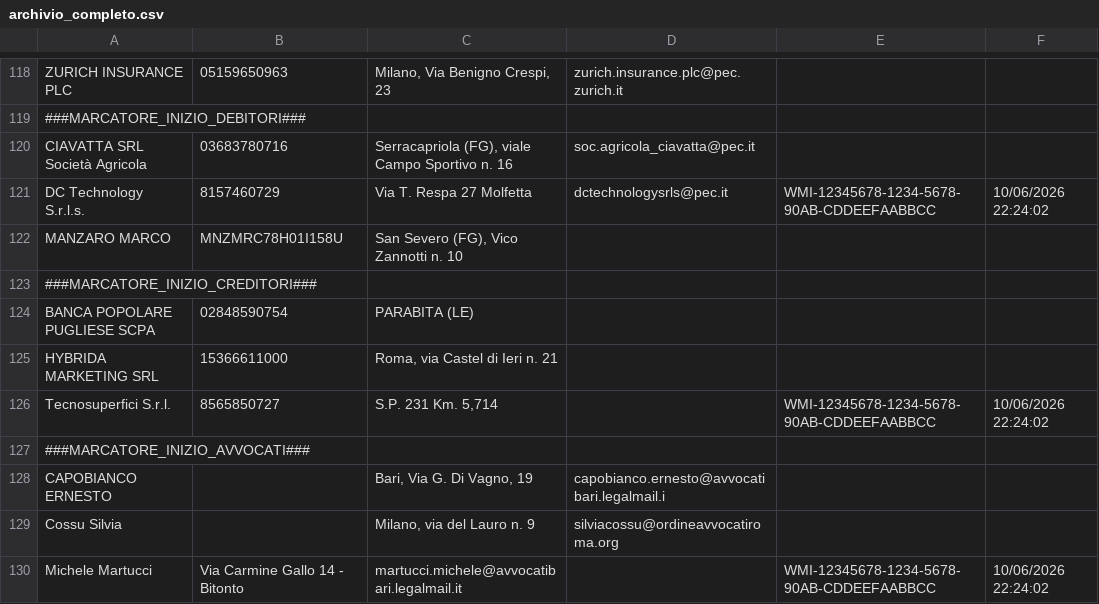
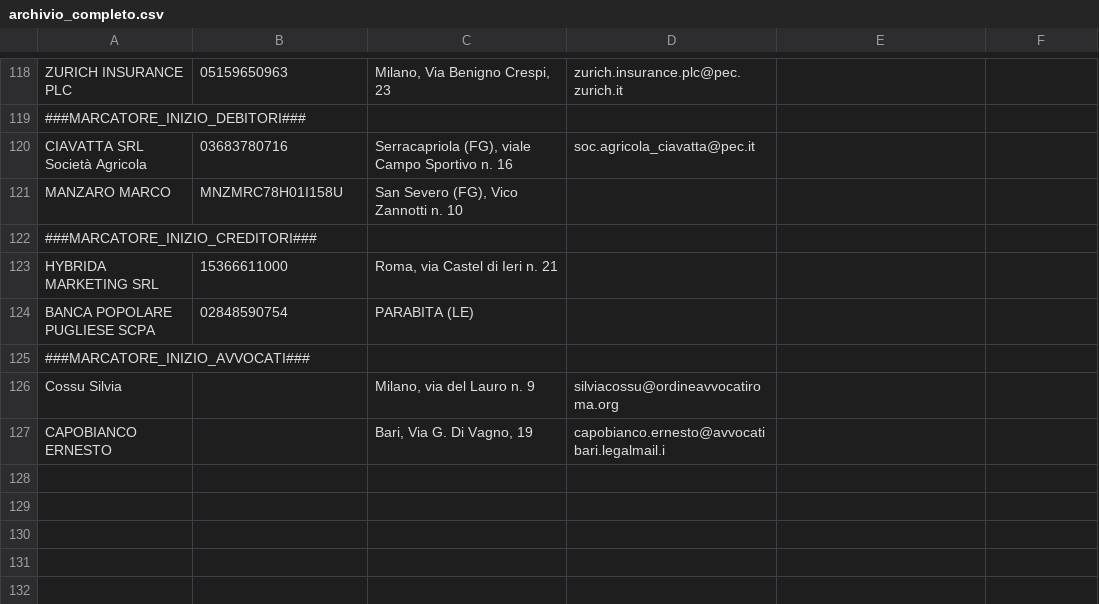
Before and after one commit to avvrutigliani/Licenze-RB, a CSV file: archivio_completo.csv, drawn as a sheet; only a part is shown, gaps mark what is left out; removed rows and columns are numbered as before the commit, all else as after; the diff names each change by its address in the sheet, - before the commit and + after, or states it on an @@ line.

Commit message:
Aggiornamento archivio 2026-06-10T20:26:14.384Z

```diff
--- a/archivio_completo.csv
+++ b/archivio_completo.csv
-row 121: DC Technology S.r.l.s. | 8157460729 | Via T. Respa 27 Molfetta | dctechnologysrls@pec.it | WMI-12345678-1234-5678-90AB-CDDEEFAABBCC | 10/06/2026 22:24:02
@@ row 125 moved to row 123: HYBRIDA MARKETING SRL @@
-row 126: Tecnosuperfici S.r.l. | 8565850727 | S.P. 231 Km. 5,714 |  | WMI-12345678-1234-5678-90AB-CDDEEFAABBCC | 10/06/2026 22:24:02
@@ row 129 moved to row 126: Cossu Silvia @@
-row 130: Michele Martucci | Via Carmine Gallo 14 - Bitonto | martucci.michele@avvocatibari.legalmail.it |  | WMI-12345678-1234-5678-90AB-CDDEEFAABBCC | 10/06/2026 22:24:02
```
